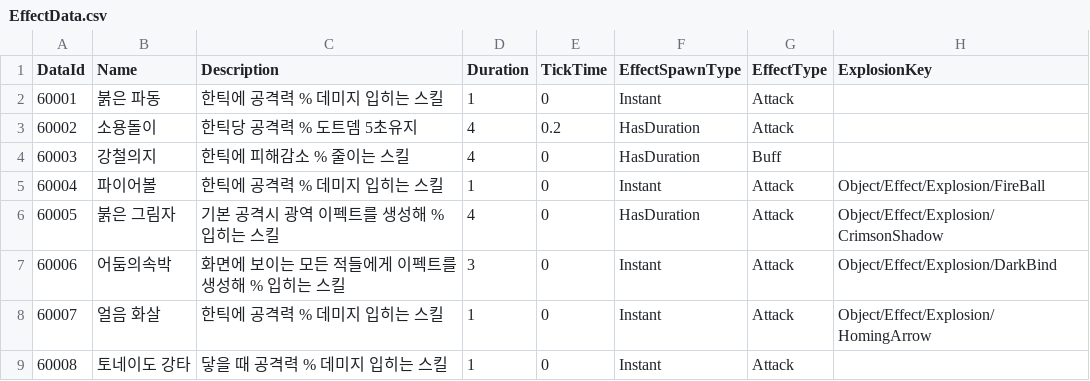
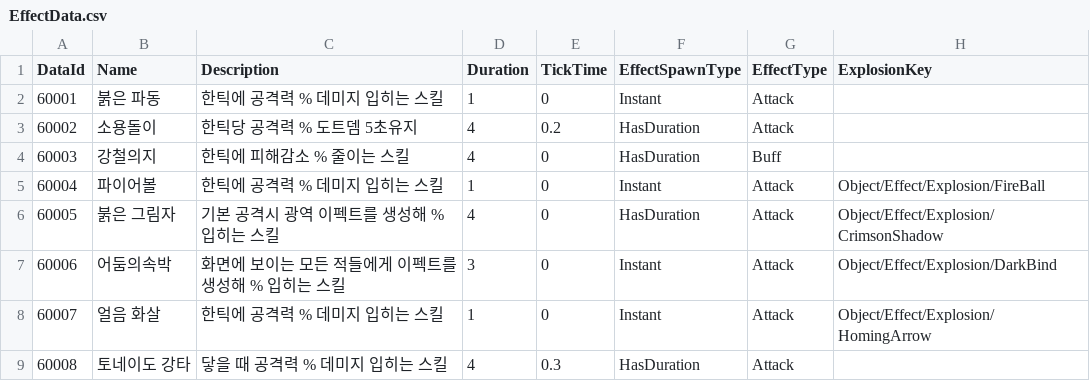
Before and after one commit to K-beomju/P1_Project, a CSV file: P1/Assets/Resources/Data/ExcelData/EffectData.csv, drawn as a sheet.

```diff
--- a/P1/Assets/Resources/Data/ExcelData/EffectData.csv
+++ b/P1/Assets/Resources/Data/ExcelData/EffectData.csv
@@ -8,2 +8,2 @@
 60007,얼음 화살,한틱에 공격력 % 데미지 입히는 스킬,1,0,Instant,Attack,Object/Effect/Explosion/HomingArrow
-60008,토네이도 강타,닿을 때 공격력 % 데미지 입히는 스킬,1,0,Instant,Attack,
+60008,토네이도 강타,닿을 때 공격력 % 데미지 입히는 스킬,4,0.3,HasDuration,Attack,
```
Also changed, not shown: P1/Assets/Resources/Data/ExcelData/SkillData.csv, 23 other files.
